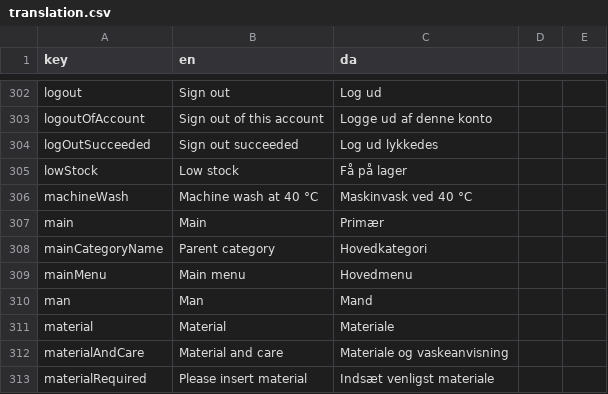
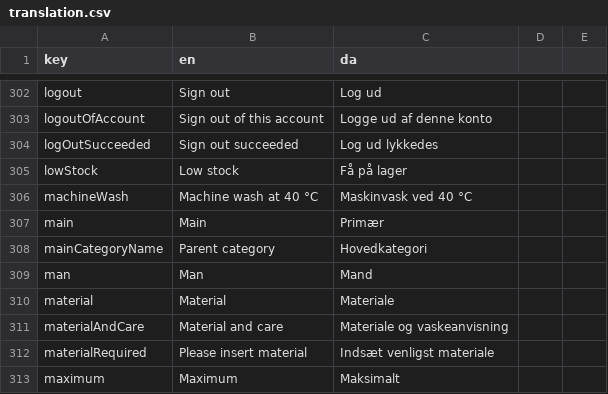
Before and after one commit to jardenna/shop, a CSV file: src/locales/translation.csv, drawn as a sheet; only a part is shown, gaps mark what is left out; the shorter side is filled out with more unchanged rows; the diff names each change by its address in the sheet, - before the commit and + after, or states it on an @@ line.

```diff
--- a/src/locales/translation.csv
+++ b/src/locales/translation.csv
-row 309: mainMenu | Main menu | Hovedmenu
```
Also changed, not shown: 2 other files.
